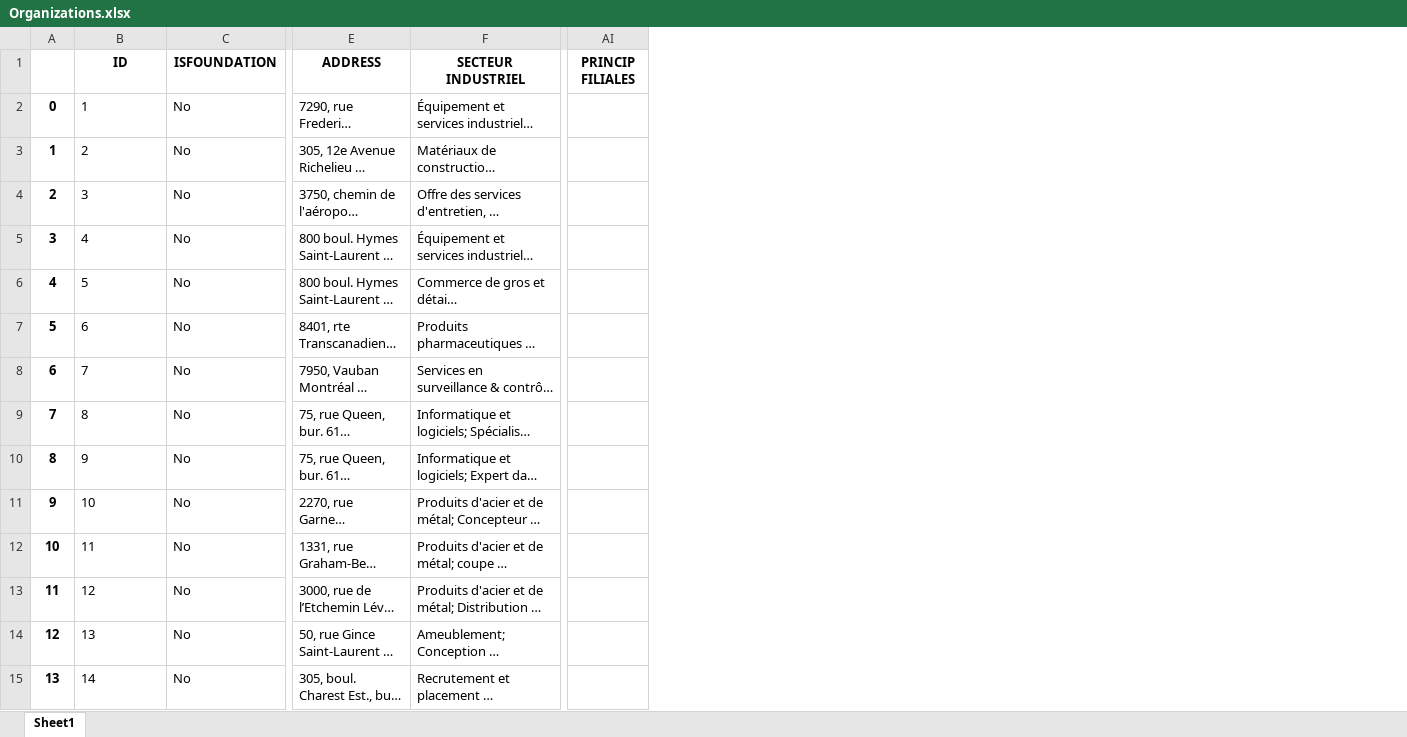
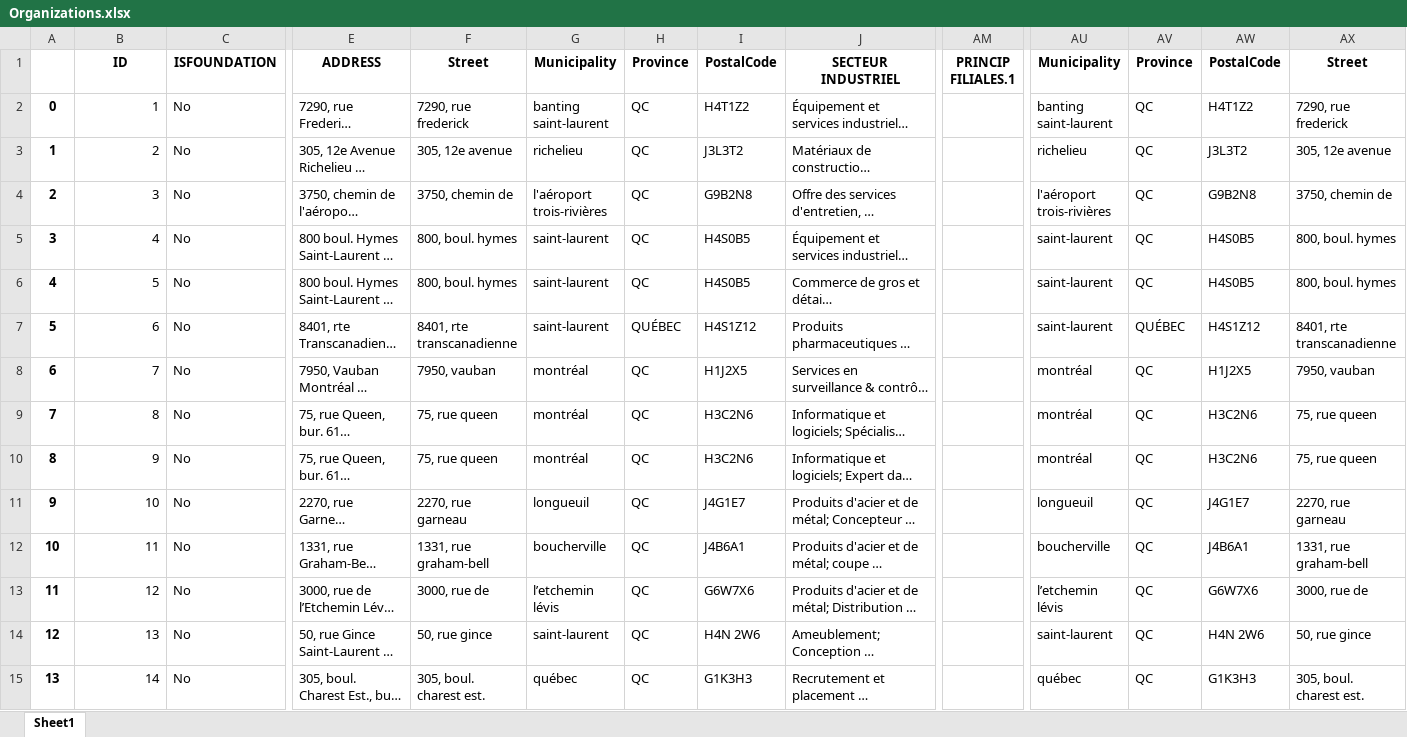
Before and after one commit to carlosfg97/Kurling4Kids, an Excel workbook: Data/Organizations.xlsx, sheet Sheet1, drawn as a sheet; only a part is shown, gaps mark what is left out; long unchanged cells end in …; values as stored, in another font and other column widths than the file's, no borders; addresses are those after the commit; the diff covers the shown part only; the diff names each change by its address in the sheet, - before the commit and + after, or states it on an @@ line.

```diff
--- a/Data/Organizations.xlsx (sheet Sheet1)
+++ b/Data/Organizations.xlsx (sheet Sheet1)
+column F (Street), rows 2-15: 7290, rue frederick | 305, 12e avenue | 3750, chemin de | 800, boul. hymes | 800, boul. hymes | 8401, rte transcanadienne | 7950, vauban | 75, rue queen | 75, rue queen | 2270, rue garneau | 1331, rue graham-bell | 3000, rue de | 50, rue gince | 305, boul. charest est.
+column G (Municipality), rows 2-15: banting saint-laurent | richelieu | l'aéroport trois-rivières | saint-laurent | saint-laurent | saint-laurent | montréal | montréal | montréal | longueuil | boucherville | l’etchemin lévis | saint-laurent | québec
+column H (Province), rows 2-15: QC | QC | QC | QC | QC | QUÉBEC | QC | QC | QC | QC | QC | QC | QC | QC
+column I (PostalCode), rows 2-15: H4T1Z2 | J3L3T2 | G9B2N8 | H4S0B5 | H4S0B5 | H4S1Z12 | H1J2X5 | H3C2N6 | H3C2N6 | J4G1E7 | J4B6A1 | G6W7X6 | H4N 2W6 | G1K3H3
+column AU (Municipality), rows 2-15: banting saint-laurent | richelieu | l'aéroport trois-rivières | saint-laurent | saint-laurent | saint-laurent | montréal | montréal | montréal | longueuil | boucherville | l’etchemin lévis | saint-laurent | québec
+column AV (Province), rows 2-15: QC | QC | QC | QC | QC | QUÉBEC | QC | QC | QC | QC | QC | QC | QC | QC
+column AW (PostalCode), rows 2-15: H4T1Z2 | J3L3T2 | G9B2N8 | H4S0B5 | H4S0B5 | H4S1Z12 | H1J2X5 | H3C2N6 | H3C2N6 | J4G1E7 | J4B6A1 | G6W7X6 | H4N 2W6 | G1K3H3
+column AX (Street), rows 2-15: 7290, rue frederick | 305, 12e avenue | 3750, chemin de | 800, boul. hymes | 800, boul. hymes | 8401, rte transcanadienne | 7950, vauban | 75, rue queen | 75, rue queen | 2270, rue garneau | 1331, rue graham-bell | 3000, rue de | 50, rue gince | 305, boul. charest est.
-AM1: PRINCIP FILIALES
+AM1: PRINCIP FILIALES.1
-B2:B15 alignment: left
+B2:B15 alignment: right
```
Also changed, not shown: cell formats elsewhere in this sheet, Data/Foundations.xlsx, 1 other file.
